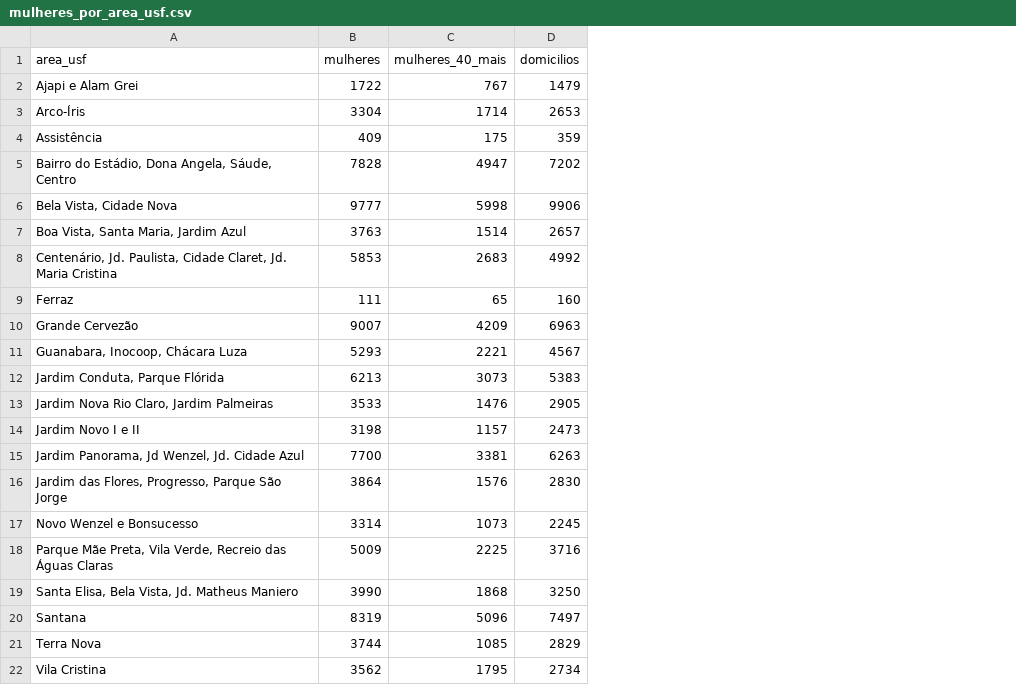
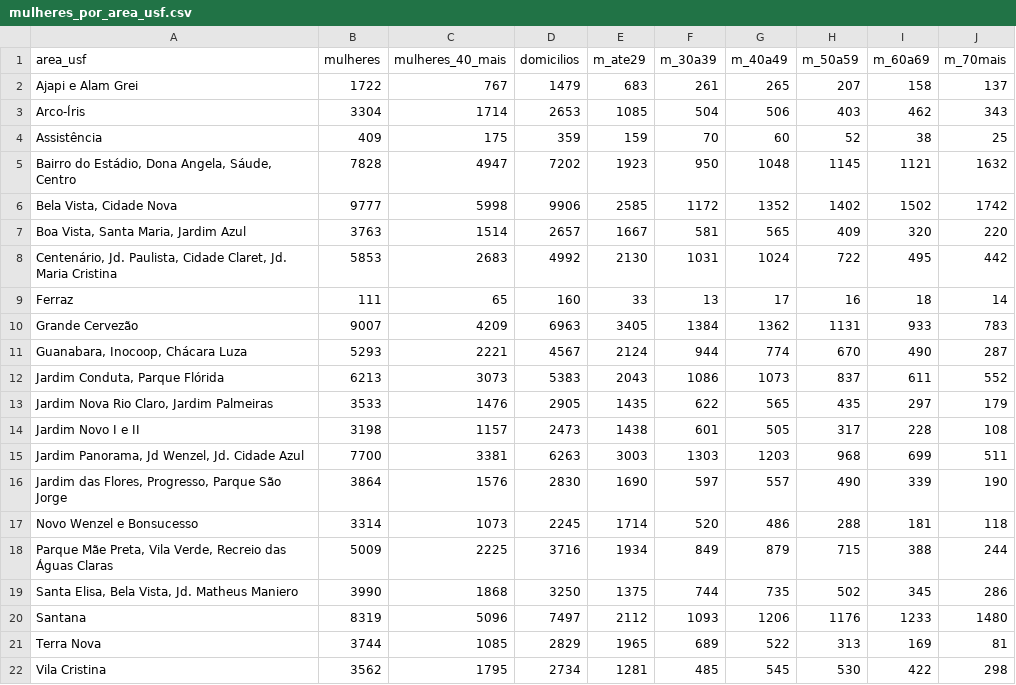
Before and after one commit to MISM-Saude-da-Mulher/MISM, a CSV file: MISM 1/dados/referencia/mulheres_por_area_usf.csv, drawn as a sheet; the diff names each change by its address in the sheet, - before the commit and + after, or states it on an @@ line.

```diff
--- a/MISM 1/dados/referencia/mulheres_por_area_usf.csv
+++ b/MISM 1/dados/referencia/mulheres_por_area_usf.csv
+column E (m_ate29), rows 2-22: 683 | 1085 | 159 | 1923 | 2585 | 1667 | 2130 | 33 | 3405 | 2124 | 2043 | 1435 | 1438 | 3003 | 1690 | 1714 | 1934 | 1375 | 2112 | 1965 | 1281
+column F (m_30a39), rows 2-22: 261 | 504 | 70 | 950 | 1172 | 581 | 1031 | 13 | 1384 | 944 | 1086 | 622 | 601 | 1303 | 597 | 520 | 849 | 744 | 1093 | 689 | 485
+column G (m_40a49), rows 2-22: 265 | 506 | 60 | 1048 | 1352 | 565 | 1024 | 17 | 1362 | 774 | 1073 | 565 | 505 | 1203 | 557 | 486 | 879 | 735 | 1206 | 522 | 545
+column H (m_50a59), rows 2-22: 207 | 403 | 52 | 1145 | 1402 | 409 | 722 | 16 | 1131 | 670 | 837 | 435 | 317 | 968 | 490 | 288 | 715 | 502 | 1176 | 313 | 530
+column I (m_60a69), rows 2-22: 158 | 462 | 38 | 1121 | 1502 | 320 | 495 | 18 | 933 | 490 | 611 | 297 | 228 | 699 | 339 | 181 | 388 | 345 | 1233 | 169 | 422
+column J (m_70mais), rows 2-22: 137 | 343 | 25 | 1632 | 1742 | 220 | 442 | 14 | 783 | 287 | 552 | 179 | 108 | 511 | 190 | 118 | 244 | 286 | 1480 | 81 | 298
```
Also changed, not shown: 7 other files.
